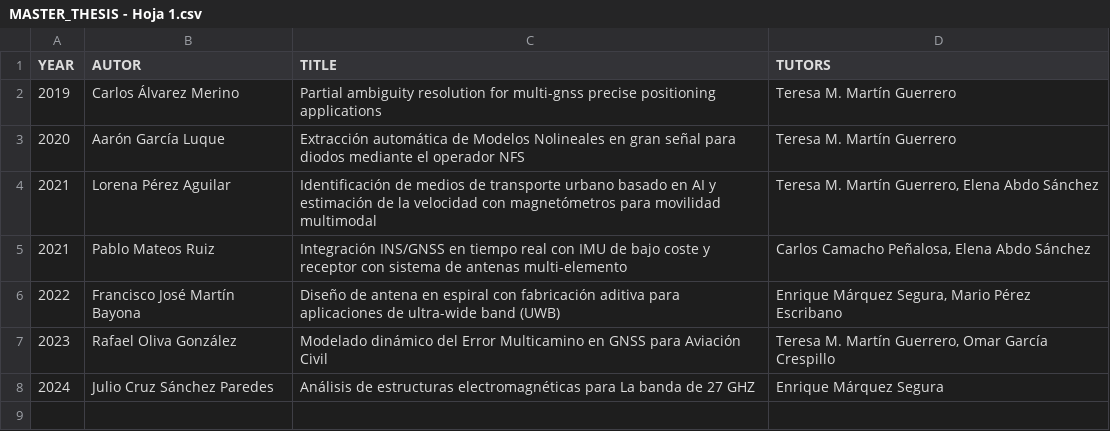
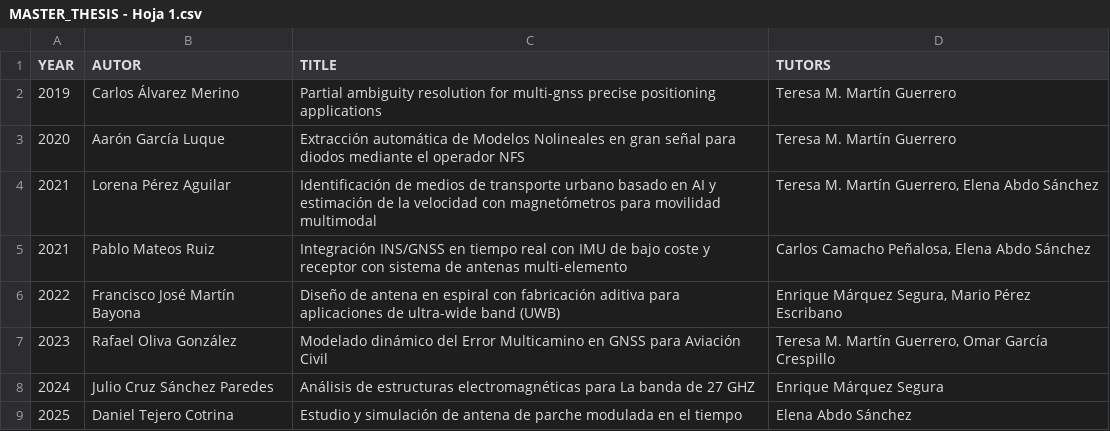
Before and after one commit to mmirf/WEB_OFICIAL, a CSV file: MASTER_THESIS - Hoja 1.csv, drawn as a sheet.

Commit message:
Update MASTER_THESIS - Hoja 1.csv

```diff
--- a/MASTER_THESIS - Hoja 1.csv
+++ b/MASTER_THESIS - Hoja 1.csv
@@ -8 +8,2 @@ YEAR,AUTOR,TITLE,TUTORS
 2024,Julio Cruz Sánchez Paredes,Análisis de estructuras electromagnéticas para La banda de 27 GHZ,Enrique Márquez Segura
+2025,Daniel Tejero Cotrina,Estudio y simulación de antena de parche modulada en el tiempo,Elena Abdo Sánchez
```
